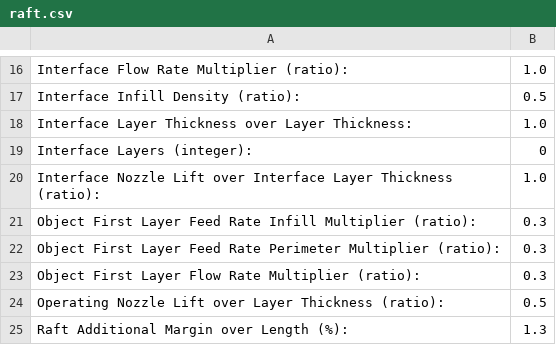
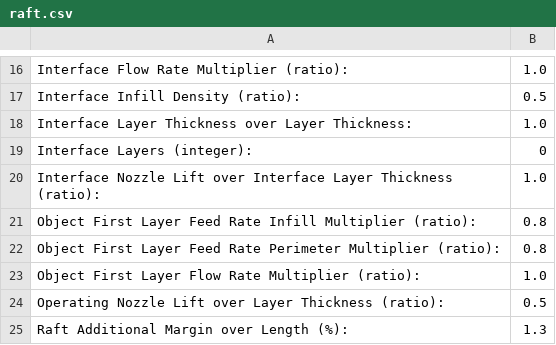
Before and after one commit to chrisgilmerproj/makerbot-profiles, a CSV file: sf_35_profiles/SF35-cupcake-HPB-mk4-custom/profiles/extrusion/ABS/raft.csv, drawn as a sheet; only a part is shown, gaps mark what is left out.

```diff
--- a/sf_35_profiles/SF35-cupcake-HPB-mk4-custom/profiles/extrusion/ABS/raft.csv
+++ b/sf_35_profiles/SF35-cupcake-HPB-mk4-custom/profiles/extrusion/ABS/raft.csv
@@ -20,5 +20,5 @@ Interface Layers (integer):	0
 Interface Nozzle Lift over Interface Layer Thickness (ratio):	1.0
-Object First Layer Feed Rate Infill Multiplier (ratio):	0.3
-Object First Layer Feed Rate Perimeter Multiplier (ratio):	0.3
-Object First Layer Flow Rate Multiplier (ratio):	0.3
+Object First Layer Feed Rate Infill Multiplier (ratio):	0.8
+Object First Layer Feed Rate Perimeter Multiplier (ratio):	0.8
+Object First Layer Flow Rate Multiplier (ratio):	1.0
 Operating Nozzle Lift over Layer Thickness (ratio):	0.5
```
Also changed, not shown: sf_35_profiles/SF35-cupcake-HPB-mk4-custom/profiles/extrusion/ABS/speed.csv, sf_35_profiles/SF35-cupcake-HPB-mk4-custom/profiles/extrusion/ABS/temperature.csv, 1 other file.
